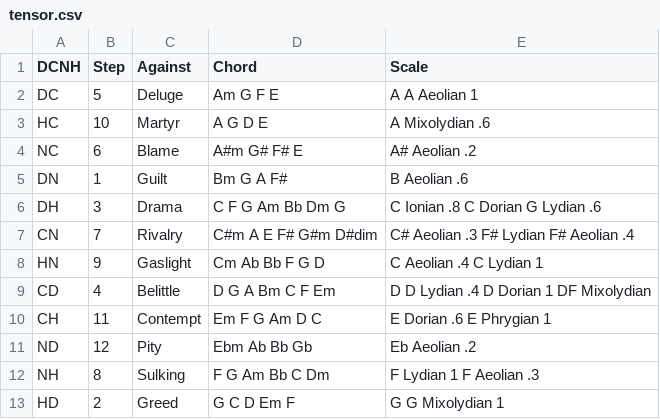
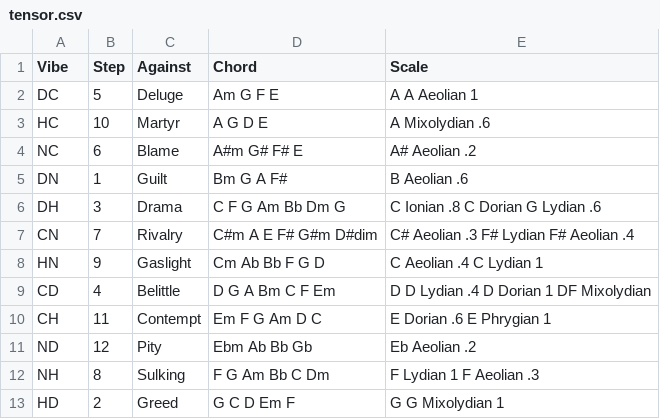
Before and after one commit to brageon/score, a CSV file: tensor.csv, drawn as a sheet.

Commit message:
Update tensor.csv

```diff
--- a/tensor.csv
+++ b/tensor.csv
@@ -1,2 +1,2 @@
-DCNH,Step,Against,Chord,Scale
+Vibe,Step,Against,Chord,Scale
 DC,5,Deluge,Am G F E,A A Aeolian 1
```
